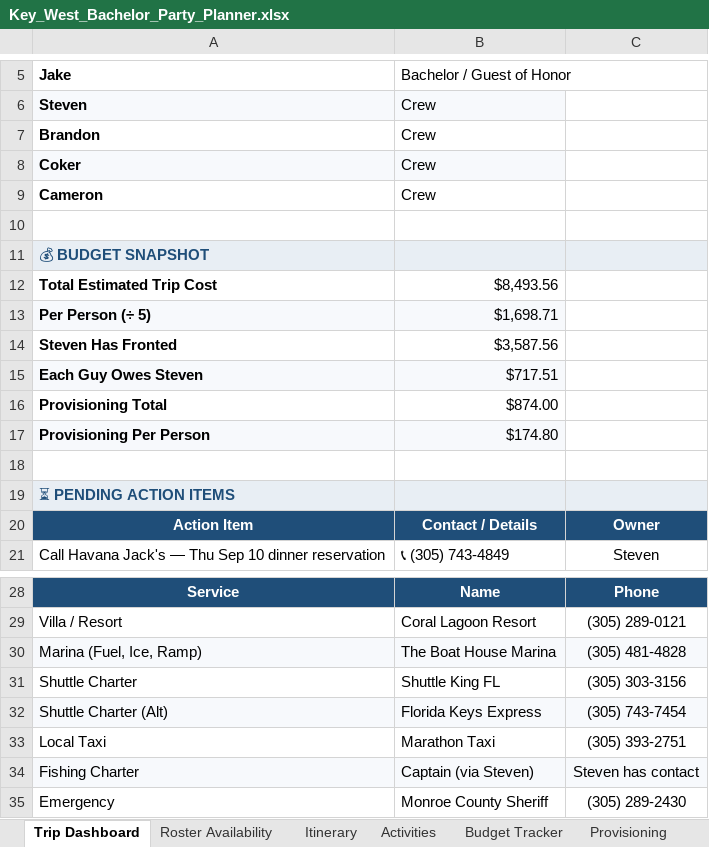
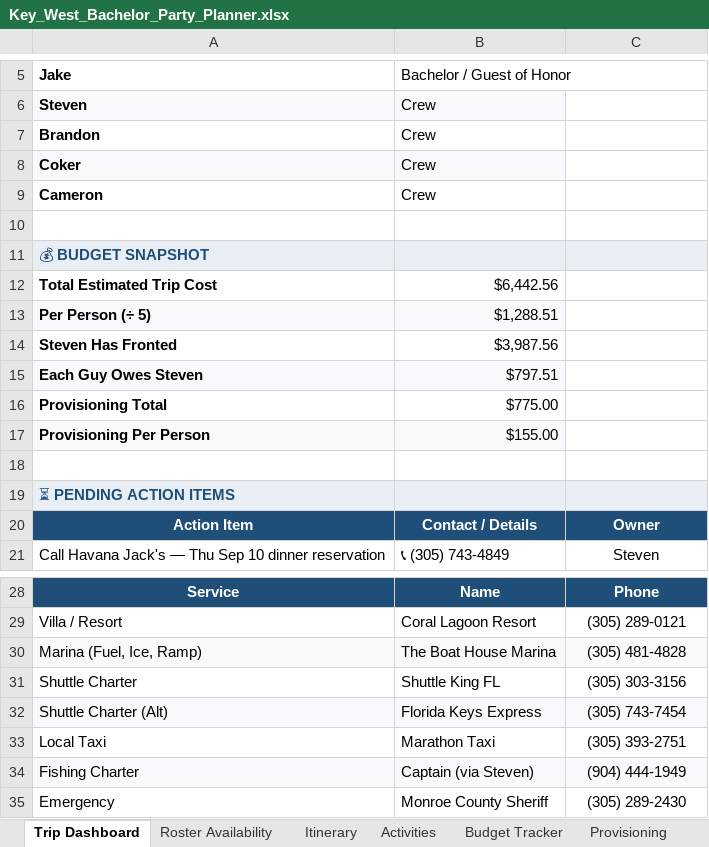
Before and after one commit to Reelhook/keys-bachelor-party, an Excel workbook: Key_West_Bachelor_Party_Planner.xlsx, sheet Trip Dashboard, drawn as a sheet; only a part is shown, gaps mark what is left out; values as stored, in another font and other column widths than the file's, no borders; charts and pictures not drawn; the diff names each change by its address in the sheet, - before the commit and + after, or states it on an @@ line.

```diff
--- a/Key_West_Bachelor_Party_Planner.xlsx (sheet Trip Dashboard)
+++ b/Key_West_Bachelor_Party_Planner.xlsx (sheet Trip Dashboard)
-B12 (Bachelor / Guest of Honor): $8,493.56
+B12 (Bachelor / Guest of Honor): $6,442.56
-B13 (Bachelor / Guest of Honor): $1,698.71
+B13 (Bachelor / Guest of Honor): $1,288.51
-B14 (Bachelor / Guest of Honor): $3,587.56
+B14 (Bachelor / Guest of Honor): $3,987.56
-B15 (Bachelor / Guest of Honor): $717.51
+B15 (Bachelor / Guest of Honor): $797.51
-B16 (Bachelor / Guest of Honor): $874.00
+B16 (Bachelor / Guest of Honor): $775.00
-B17 (Bachelor / Guest of Honor): $174.80
+B17 (Bachelor / Guest of Honor): $155.00
-C34: Steven has contact
+C34: (904) 444-1949
```
Also changed, not shown: sheet Provisioning, sheet Activities, sheet Budget Tracker, sheet Itinerary, formulas that keep their value, 5 other files.
